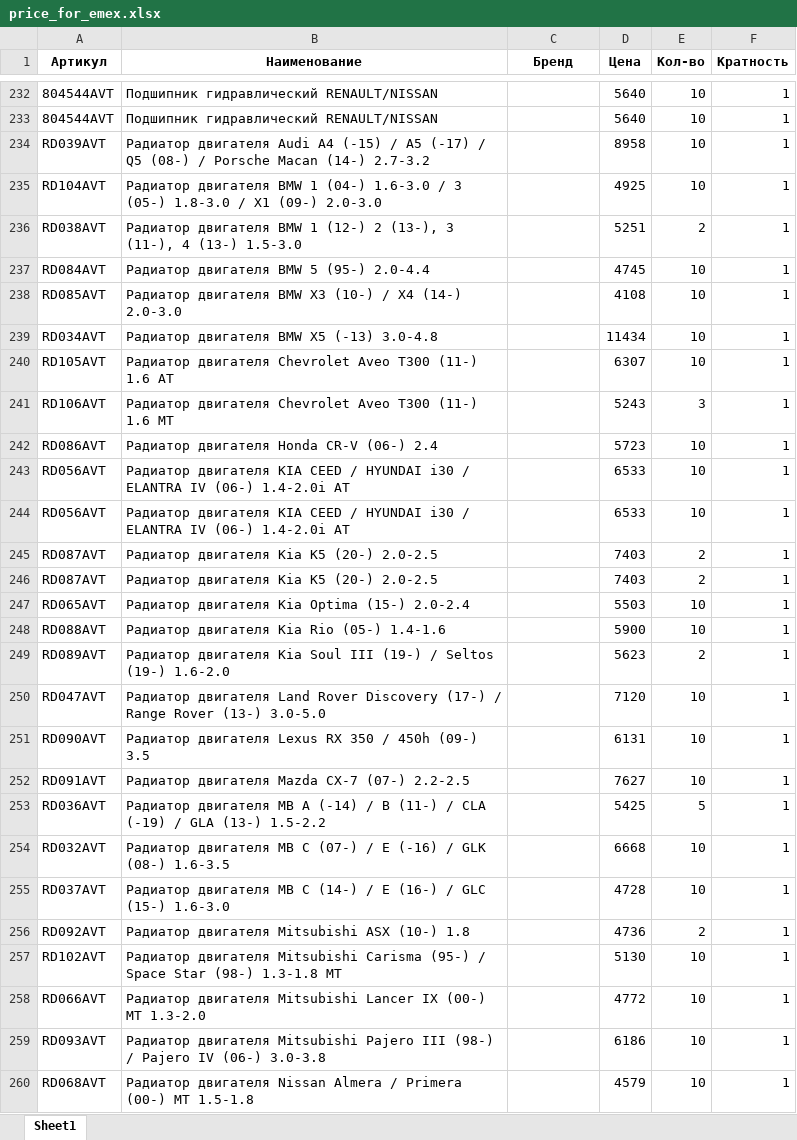
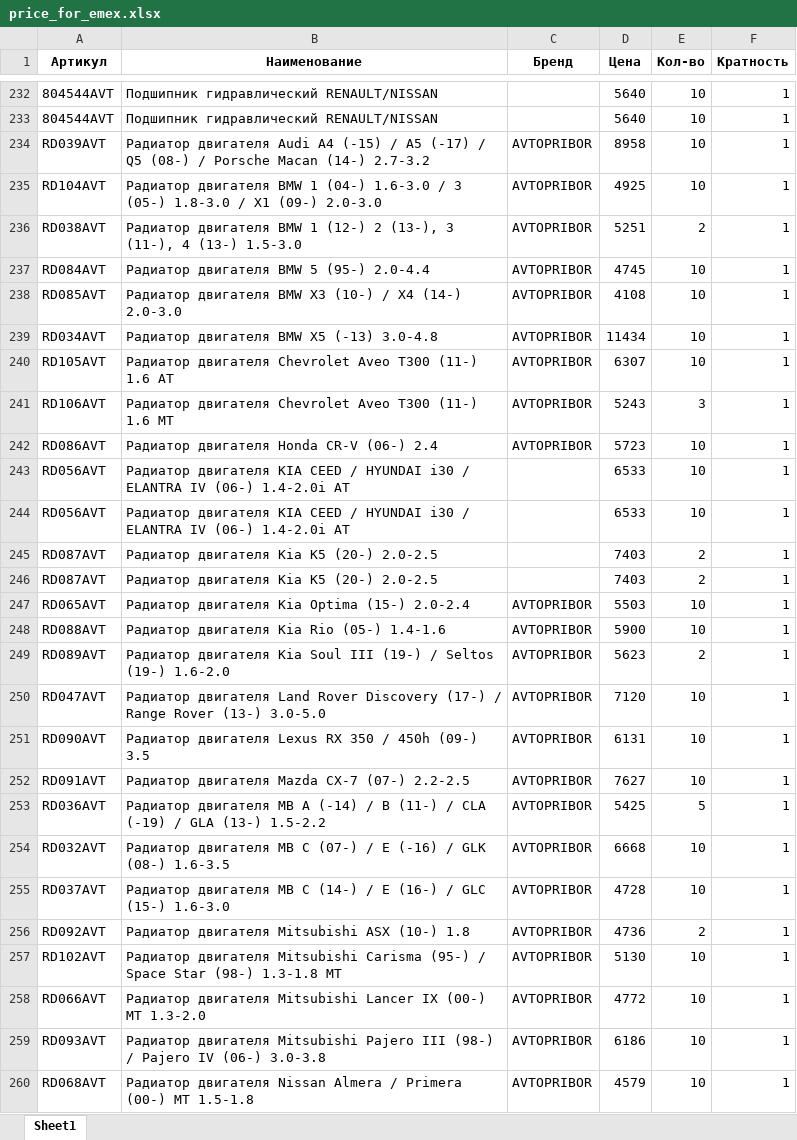
Before and after one commit to beton18/emex-co_project, an Excel workbook: price_for_emex.xlsx, sheet Sheet1, drawn as a sheet; only a part is shown, gaps mark what is left out; values as stored, in another font and other column widths than the file's, no borders; the diff covers the shown part only; the diff names each change by its address in the sheet, - before the commit and + after, or states it on an @@ line.

Commit message:
Обновление фида EMEX - 2025-07-07 09:54

```diff
--- a/price_for_emex.xlsx (sheet Sheet1)
+++ b/price_for_emex.xlsx (sheet Sheet1)
-C234:C242 (Бренд): (empty)
+C234:C242 (Бренд): AVTOPRIBOR
-C247:C260 (Бренд): (empty)
+C247:C260 (Бренд): AVTOPRIBOR
```
Also changed, not shown: 8 added rows, 22 removed rows and 555 edited cells elsewhere in this sheet.
